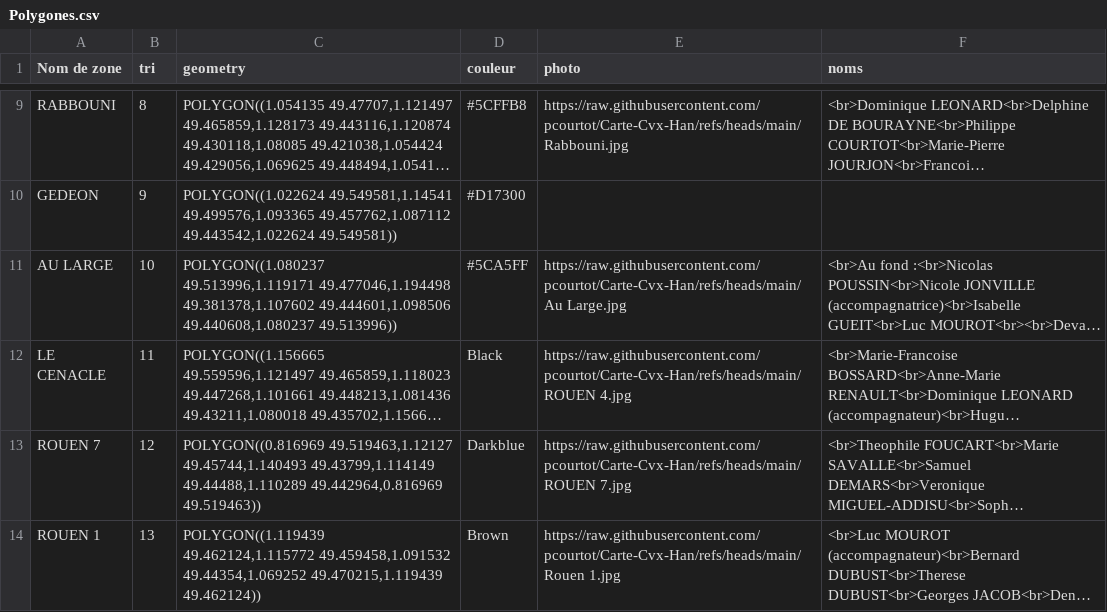
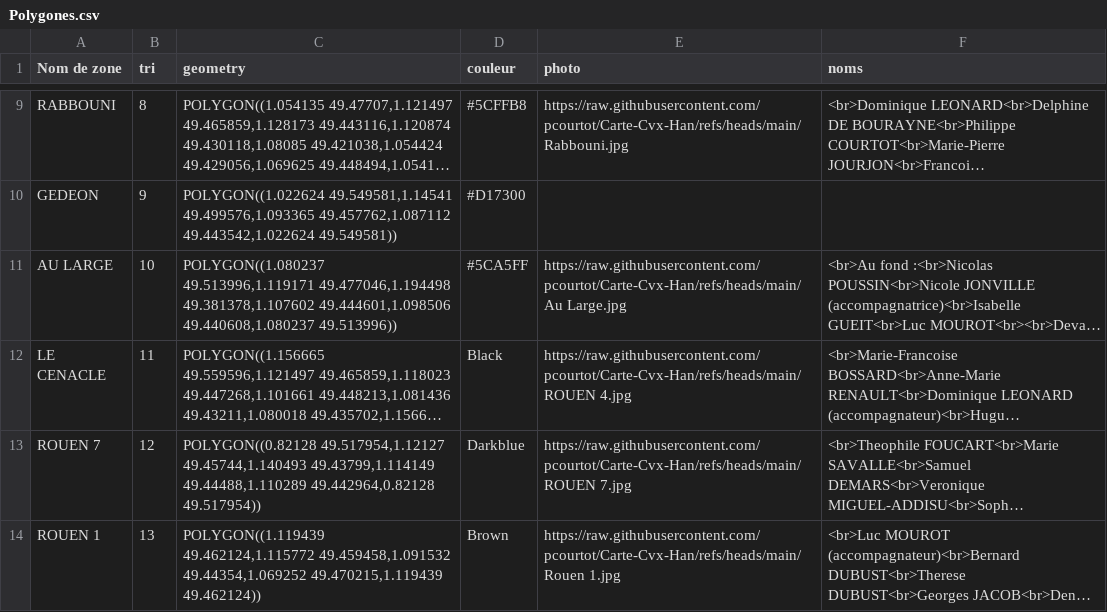
Before and after one commit to pcourtot/Carte-Cvx-Han, a CSV file: Polygones.csv, drawn as a sheet; only a part is shown, gaps mark what is left out; long unchanged cells end in …; the diff names each change by its address in the sheet, - before the commit and + after, or states it on an @@ line.

Commit message:
Add files via upload

```diff
--- a/Polygones.csv
+++ b/Polygones.csv
-C13 (geometry): POLYGON((0.816969 49.519463,1.12127 49.45744,1.140493 49.43799,1.114149 49.44488,1.110289 49.442964,0.816969 49.519463))
+C13 (geometry): POLYGON((0.82128 49.517954,1.12127 49.45744,1.140493 49.43799,1.114149 49.44488,1.110289 49.442964,0.82128 49.517954))
```
